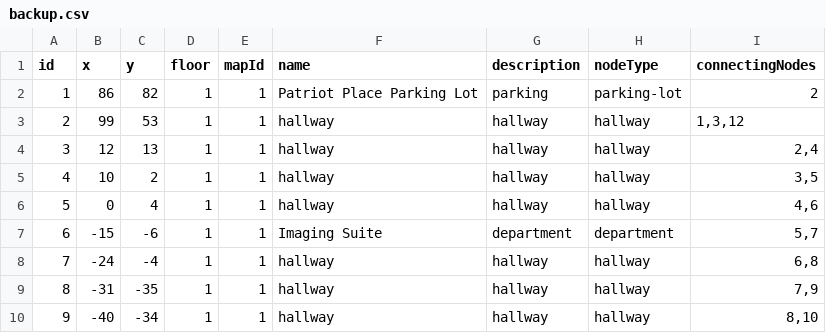
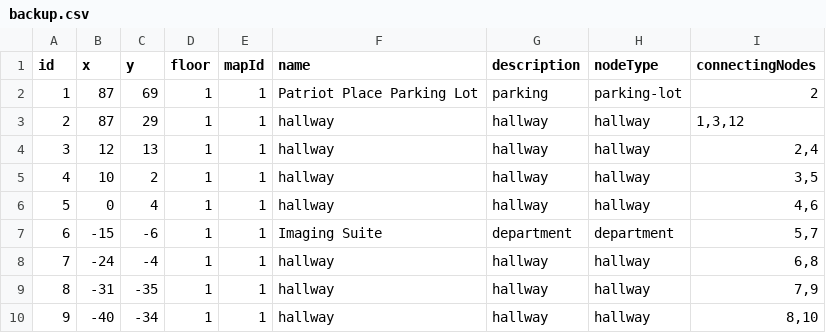
Before and after one commit to rohan908/team-o-copy, a CSV file: apps/backend/src/directoryBackup/backup.csv, drawn as a sheet; only a part is shown.

Commit message:
all tools working, probelm with initial allNodes

```diff
--- a/apps/backend/src/directoryBackup/backup.csv
+++ b/apps/backend/src/directoryBackup/backup.csv
@@ -1,4 +1,4 @@
 id,x,y,floor,mapId,name,description,nodeType,connectingNodes
-1,86,82,1,1,Patriot Place Parking Lot,parking,parking-lot,2
-2,99,53,1,1,hallway,hallway,hallway,"1,3,12"
+1,87,69,1,1,Patriot Place Parking Lot,parking,parking-lot,2
+2,87,29,1,1,hallway,hallway,hallway,"1,3,12"
 3,12,13,1,1,hallway,hallway,hallway,"2,4"
```
Also changed, not shown: 2 other files.
